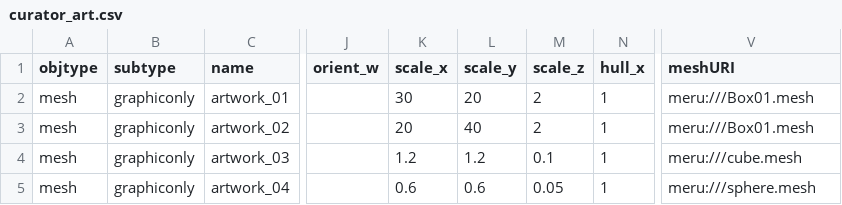
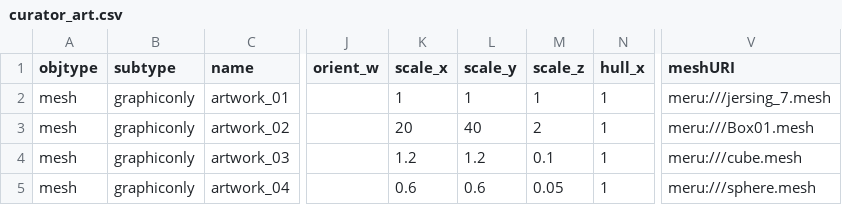
Before and after one commit to speedlimits/museum, a CSV file: scenes/curator_art.csv, drawn as a sheet; only a part is shown, gaps mark what is left out; the diff names each change by its address in the sheet, - before the commit and + after, or states it on an @@ line.

```diff
--- a/scenes/curator_art.csv
+++ b/scenes/curator_art.csv
-K2 (scale_x): 30
+K2 (scale_x): 1
-L2 (scale_y): 20
+L2 (scale_y): 1
-M2 (scale_z): 2
+M2 (scale_z): 1
-V2 (meshURI): meru:///Box01.mesh
+V2 (meshURI): meru:///jersing_7.mesh
```
Also changed, not shown: 6 other files.
